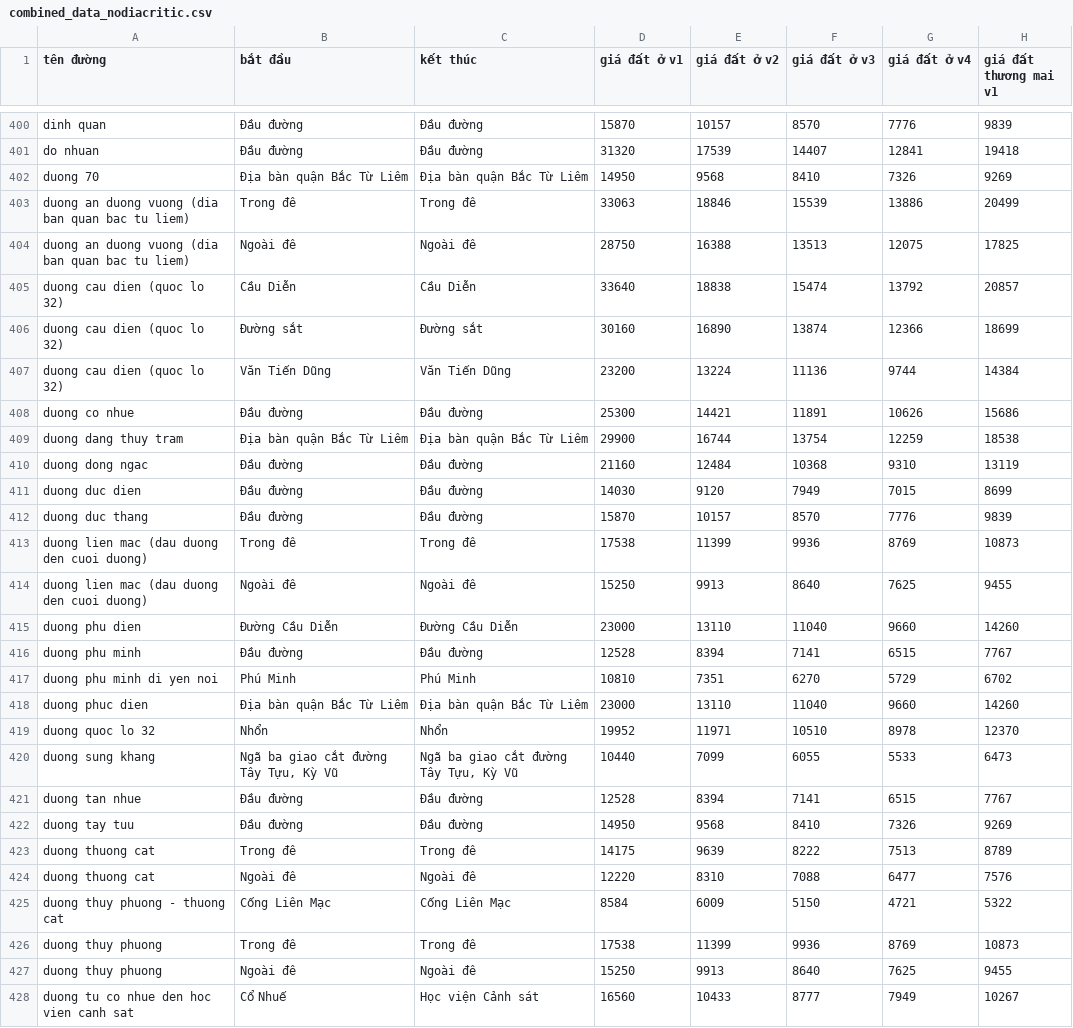
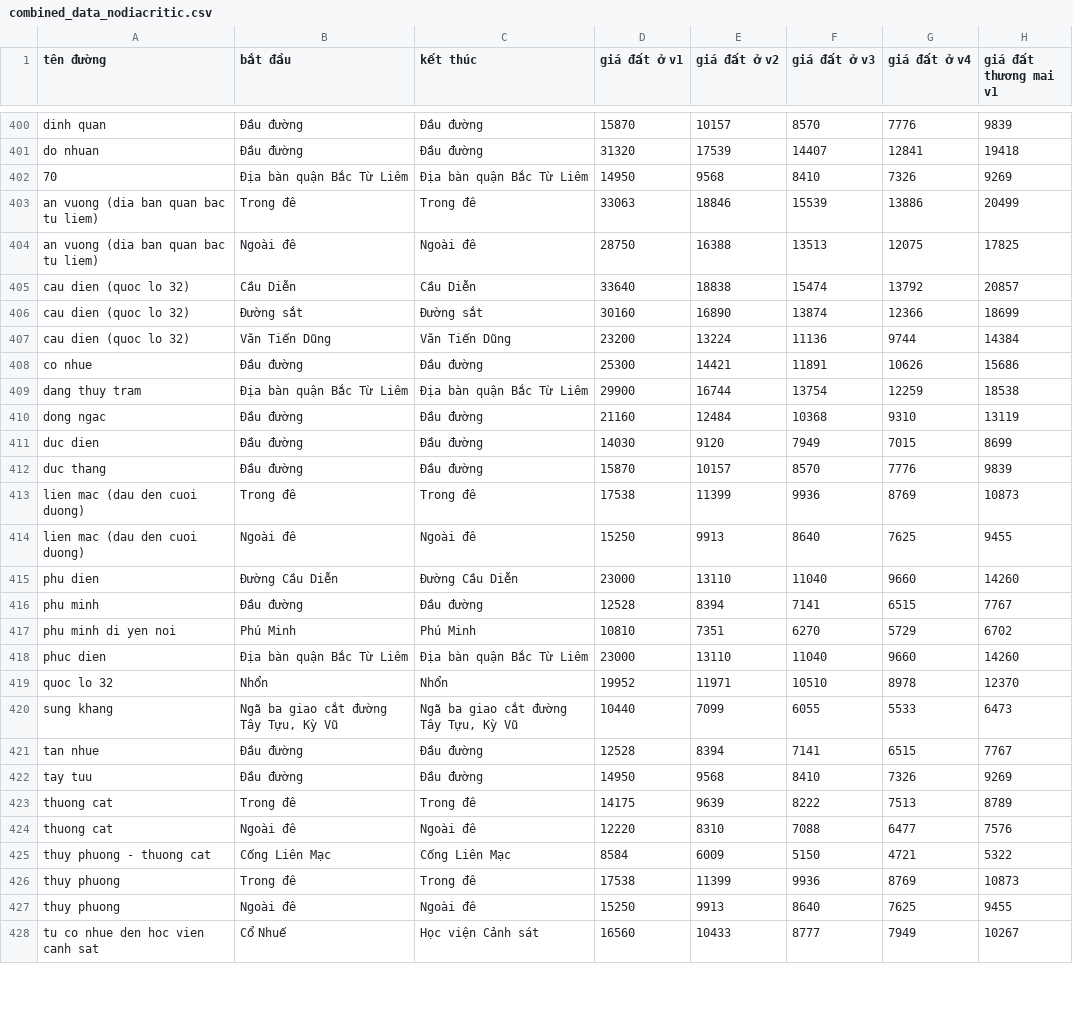
Before and after one commit to ducpro206211/Goverment_price, a CSV file: app/combined_data_nodiacritic.csv, drawn as a sheet; only a part is shown, gaps mark what is left out; the diff covers the shown part only; the diff names each change by its address in the sheet, - before the commit and + after, or states it on an @@ line.

Commit message:
Update combined_data_nodiacritic.csv
chuẩn hoá tên đường

```diff
--- a/app/combined_data_nodiacritic.csv
+++ b/app/combined_data_nodiacritic.csv
-A402 (tên đường): duong 70
+A402 (tên đường): 70
-A403:A404 (tên đường): duong an duong vuong (dia ban quan bac tu liem)
+A403:A404 (tên đường): an vuong (dia ban quan bac tu liem)
-A405:A407 (tên đường): duong cau dien (quoc lo 32)
+A405:A407 (tên đường): cau dien (quoc lo 32)
-A408 (tên đường): duong co nhue
+A408 (tên đường): co nhue
-A409 (tên đường): duong dang thuy tram
+A409 (tên đường): dang thuy tram
-A410 (tên đường): duong dong ngac
+A410 (tên đường): dong ngac
-A411 (tên đường): duong duc dien
+A411 (tên đường): duc dien
-A412 (tên đường): duong duc thang
+A412 (tên đường): duc thang
-A413:A414 (tên đường): duong lien mac (dau duong den cuoi duong)
+A413:A414 (tên đường): lien mac (dau den cuoi duong)
-A415 (tên đường): duong phu dien
+A415 (tên đường): phu dien
-A416 (tên đường): duong phu minh
+A416 (tên đường): phu minh
-A417 (tên đường): duong phu minh di yen noi
+A417 (tên đường): phu minh di yen noi
-A418 (tên đường): duong phuc dien
+A418 (tên đường): phuc dien
-A419 (tên đường): duong quoc lo 32
+A419 (tên đường): quoc lo 32
-A420 (tên đường): duong sung khang
+A420 (tên đường): sung khang
-A421 (tên đường): duong tan nhue
+A421 (tên đường): tan nhue
-A422 (tên đường): duong tay tuu
+A422 (tên đường): tay tuu
-A423:A424 (tên đường): duong thuong cat
+A423:A424 (tên đường): thuong cat
-A425 (tên đường): duong thuy phuong - thuong cat
+A425 (tên đường): thuy phuong - thuong cat
-A426:A427 (tên đường): duong thuy phuong
+A426:A427 (tên đường): thuy phuong
-A428 (tên đường): duong tu co nhue den hoc vien canh sat
+A428 (tên đường): tu co nhue den hoc vien canh sat
```
Also changed, not shown: 125 edited cells elsewhere in this file.
